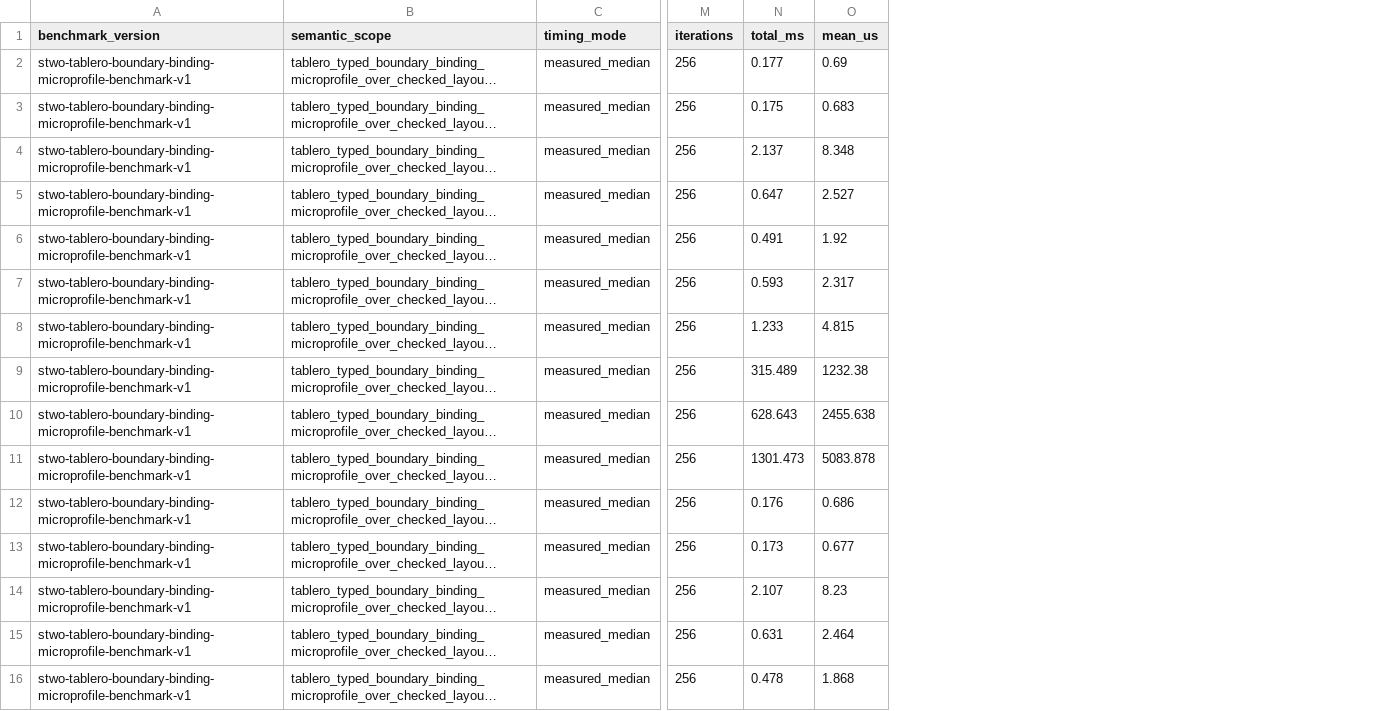
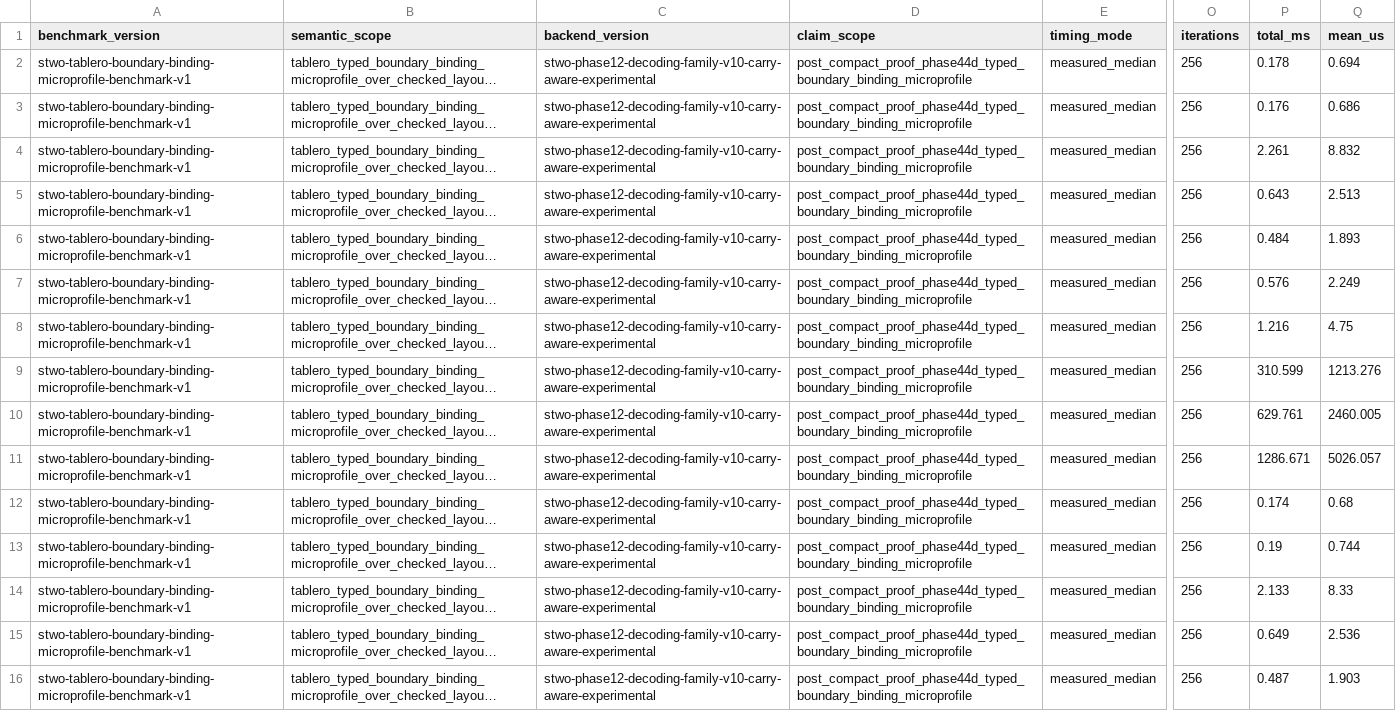
Before and after one commit to omarespejel/llm-provable-computer, a TSV file: docs/engineering/evidence/tablero-boundary-binding-microprofile-2026-04.tsv, drawn as a sheet; only a part is shown, gaps mark what is left out; long unchanged cells end in …; addresses are those after the commit; the diff covers the shown part only; the diff names each change by its address in the sheet, - before the commit and + after, or states it on an @@ line.

Commit message:
Harden Tablero microprofile provenance

```diff
--- a/docs/engineering/evidence/tablero-boundary-binding-microprofile-2026-04.tsv
+++ b/docs/engineering/evidence/tablero-boundary-binding-microprofile-2026-04.tsv
+column C (backend_version), rows 2-16: all stwo-phase12-decoding-family-v10-carry-aware-experimental
+column D (claim_scope), rows 2-16: all post_compact_proof_phase44d_typed_boundary_binding_microprofile
-P2 (total_ms): 0.177
+P2 (total_ms): 0.178
-Q2 (mean_us): 0.69
+Q2 (mean_us): 0.694
-P3 (total_ms): 0.175
+P3 (total_ms): 0.176
-Q3 (mean_us): 0.683
+Q3 (mean_us): 0.686
-P4 (total_ms): 2.137
+P4 (total_ms): 2.261
-Q4 (mean_us): 8.348
+Q4 (mean_us): 8.832
-P5 (total_ms): 0.647
+P5 (total_ms): 0.643
-Q5 (mean_us): 2.527
+Q5 (mean_us): 2.513
-P6 (total_ms): 0.491
+P6 (total_ms): 0.484
-Q6 (mean_us): 1.92
+Q6 (mean_us): 1.893
-P7 (total_ms): 0.593
+P7 (total_ms): 0.576
-Q7 (mean_us): 2.317
+Q7 (mean_us): 2.249
-P8 (total_ms): 1.233
+P8 (total_ms): 1.216
-Q8 (mean_us): 4.815
+Q8 (mean_us): 4.75
-P9 (total_ms): 315.489
+P9 (total_ms): 310.599
-Q9 (mean_us): 1232.38
+Q9 (mean_us): 1213.276
-P10 (total_ms): 628.643
+P10 (total_ms): 629.761
-Q10 (mean_us): 2455.638
+Q10 (mean_us): 2460.005
-P11 (total_ms): 1301.473
+P11 (total_ms): 1286.671
-Q11 (mean_us): 5083.878
+Q11 (mean_us): 5026.057
-P12 (total_ms): 0.176
+P12 (total_ms): 0.174
-Q12 (mean_us): 0.686
+Q12 (mean_us): 0.68
-P13 (total_ms): 0.173
+P13 (total_ms): 0.19
-Q13 (mean_us): 0.677
+Q13 (mean_us): 0.744
-P14 (total_ms): 2.107
+P14 (total_ms): 2.133
-Q14 (mean_us): 8.23
+Q14 (mean_us): 8.33
-P15 (total_ms): 0.631
+P15 (total_ms): 0.649
-Q15 (mean_us): 2.464
+Q15 (mean_us): 2.536
-P16 (total_ms): 0.478
+P16 (total_ms): 0.487
-Q16 (mean_us): 1.868
+Q16 (mean_us): 1.903
```
Also changed, not shown: 30 edited cells elsewhere in this file, 7 other files.
